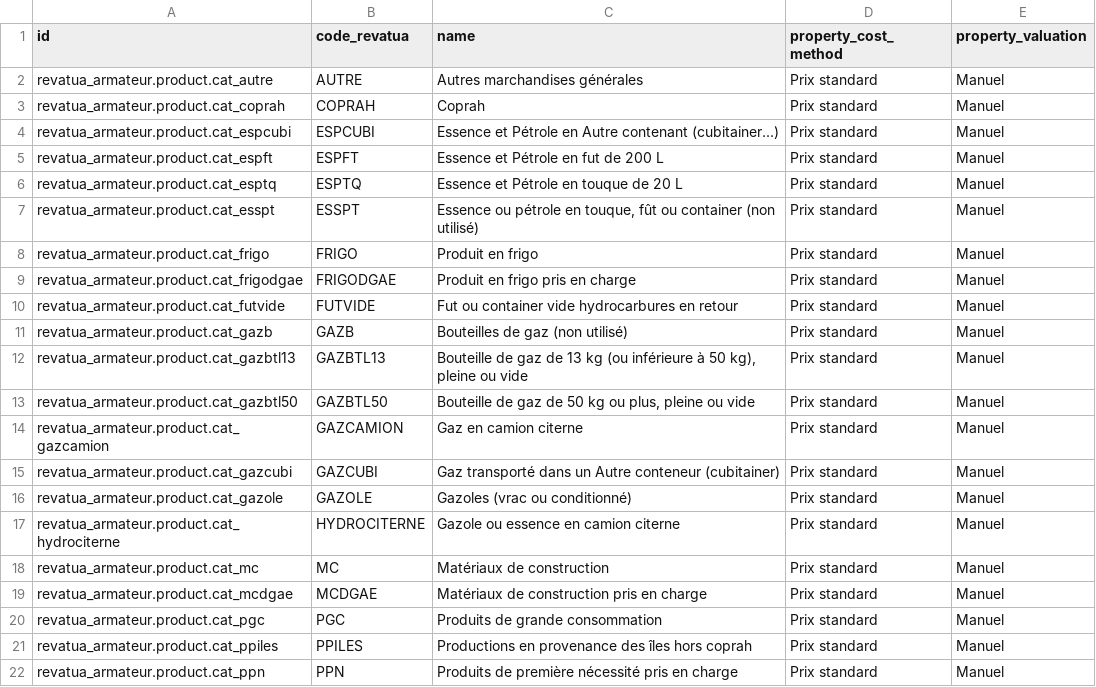
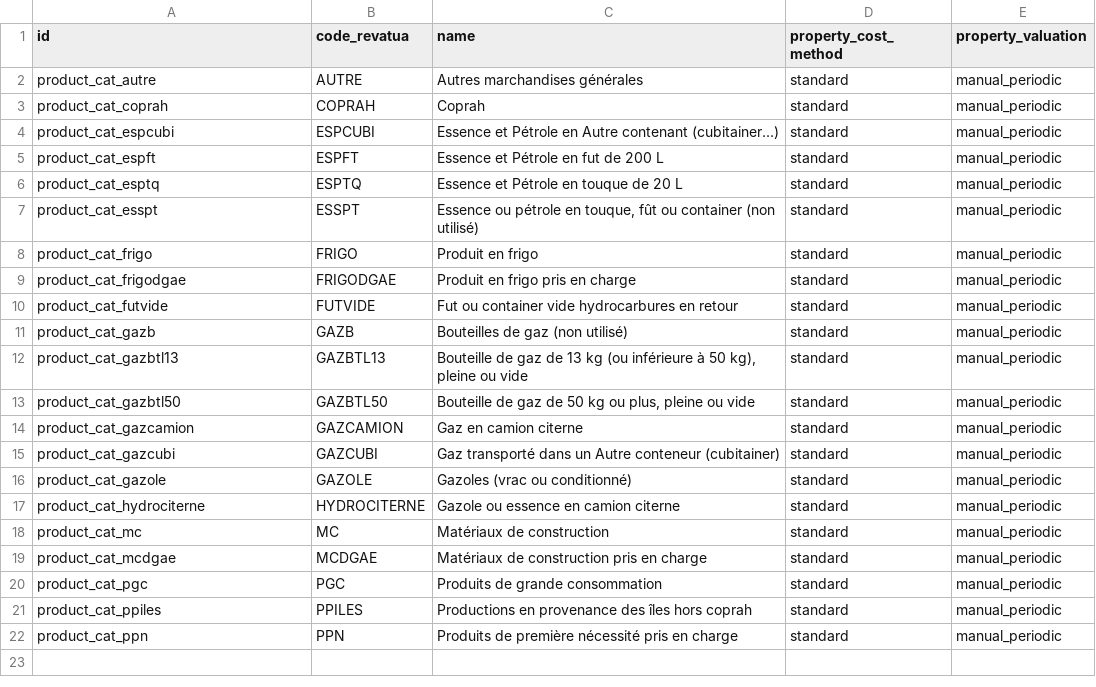
Before and after one commit to invitu/revatua_armateur, a CSV file: data/product.category.csv, drawn as a sheet.

Commit message:
[FIX] Fix product category data

```diff
--- a/data/product.category.csv
+++ b/data/product.category.csv
@@ -1,22 +1,22 @@
 "id","code_revatua","name","property_cost_method","property_valuation"
-"revatua_armateur.product.cat_autre","AUTRE","Autres marchandises générales","Prix standard","Manuel"
-"revatua_armateur.product.cat_coprah","COPRAH","Coprah","Prix standard","Manuel"
-"revatua_armateur.product.cat_espcubi","ESPCUBI","Essence et Pétrole en Autre contenant (cubitainer...)","Prix standard","Manuel"
-"revatua_armateur.product.cat_espft","ESPFT","Essence et Pétrole en fut de 200 L","Prix standard","Manuel"
-"revatua_armateur.product.cat_esptq","ESPTQ","Essence et Pétrole en touque de 20 L","Prix standard","Manuel"
-"revatua_armateur.product.cat_esspt","ESSPT","Essence ou pétrole en touque, fût ou container (non utilisé)","Prix standard","Manuel"
-"revatua_armateur.product.cat_frigo","FRIGO","Produit en frigo","Prix standard","Manuel"
-"revatua_armateur.product.cat_frigodgae","FRIGODGAE","Produit en frigo pris en charge","Prix standard","Manuel"
-"revatua_armateur.product.cat_futvide","FUTVIDE","Fut ou container vide hydrocarbures en retour","Prix standard","Manuel"
-"revatua_armateur.product.cat_gazb","GAZB","Bouteilles de gaz (non utilisé)","Prix standard","Manuel"
-"revatua_armateur.product.cat_gazbtl13","GAZBTL13","Bouteille de gaz de 13 kg (ou inférieure à 50 kg), pleine ou vide","Prix standard","Manuel"
-"revatua_armateur.product.cat_gazbtl50","GAZBTL50","Bouteille de gaz de 50 kg ou plus, pleine ou vide","Prix standard","Manuel"
-"revatua_armateur.product.cat_gazcamion","GAZCAMION","Gaz en camion citerne","Prix standard","Manuel"
-"revatua_armateur.product.cat_gazcubi","GAZCUBI","Gaz transporté dans un Autre conteneur (cubitainer)","Prix standard","Manuel"
-"revatua_armateur.product.cat_gazole","GAZOLE","Gazoles (vrac ou conditionné)","Prix standard","Manuel"
-"revatua_armateur.product.cat_hydrociterne","HYDROCITERNE","Gazole ou essence en camion citerne","Prix standard","Manuel"
-"revatua_armateur.product.cat_mc","MC","Matériaux de construction","Prix standard","Manuel"
-"revatua_armateur.product.cat_mcdgae","MCDGAE","Matériaux de construction pris en charge","Prix standard","Manuel"
-"revatua_armateur.product.cat_pgc","PGC","Produits de grande consommation","Prix standard","Manuel"
-"revatua_armateur.product.cat_ppiles","PPILES","Productions en provenance des îles hors coprah","Prix standard","Manuel"
-"revatua_armateur.product.cat_ppn","PPN","Produits de première nécessité pris en charge","Prix standard","Manuel"
+"product_cat_autre","AUTRE","Autres marchandises générales","standard","manual_periodic"
+"product_cat_coprah","COPRAH","Coprah","standard","manual_periodic"
+"product_cat_espcubi","ESPCUBI","Essence et Pétrole en Autre contenant (cubitainer...)","standard","manual_periodic"
+"product_cat_espft","ESPFT","Essence et Pétrole en fut de 200 L","standard","manual_periodic"
+"product_cat_esptq","ESPTQ","Essence et Pétrole en touque de 20 L","standard","manual_periodic"
+"product_cat_esspt","ESSPT","Essence ou pétrole en touque, fût ou container (non utilisé)","standard","manual_periodic"
+"product_cat_frigo","FRIGO","Produit en frigo","standard","manual_periodic"
+"product_cat_frigodgae","FRIGODGAE","Produit en frigo pris en charge","standard","manual_periodic"
+"product_cat_futvide","FUTVIDE","Fut ou container vide hydrocarbures en retour","standard","manual_periodic"
+"product_cat_gazb","GAZB","Bouteilles de gaz (non utilisé)","standard","manual_periodic"
+"product_cat_gazbtl13","GAZBTL13","Bouteille de gaz de 13 kg (ou inférieure à 50 kg), pleine ou vide","standard","manual_periodic"
+"product_cat_gazbtl50","GAZBTL50","Bouteille de gaz de 50 kg ou plus, pleine ou vide","standard","manual_periodic"
+"product_cat_gazcamion","GAZCAMION","Gaz en camion citerne","standard","manual_periodic"
+"product_cat_gazcubi","GAZCUBI","Gaz transporté dans un Autre conteneur (cubitainer)","standard","manual_periodic"
+"product_cat_gazole","GAZOLE","Gazoles (vrac ou conditionné)","standard","manual_periodic"
+"product_cat_hydrociterne","HYDROCITERNE","Gazole ou essence en camion citerne","standard","manual_periodic"
+"product_cat_mc","MC","Matériaux de construction","standard","manual_periodic"
+"product_cat_mcdgae","MCDGAE","Matériaux de construction pris en charge","standard","manual_periodic"
+"product_cat_pgc","PGC","Produits de grande consommation","standard","manual_periodic"
+"product_cat_ppiles","PPILES","Productions en provenance des îles hors coprah","standard","manual_periodic"
+"product_cat_ppn","PPN","Produits de première nécessité pris en charge","standard","manual_periodic"
```
